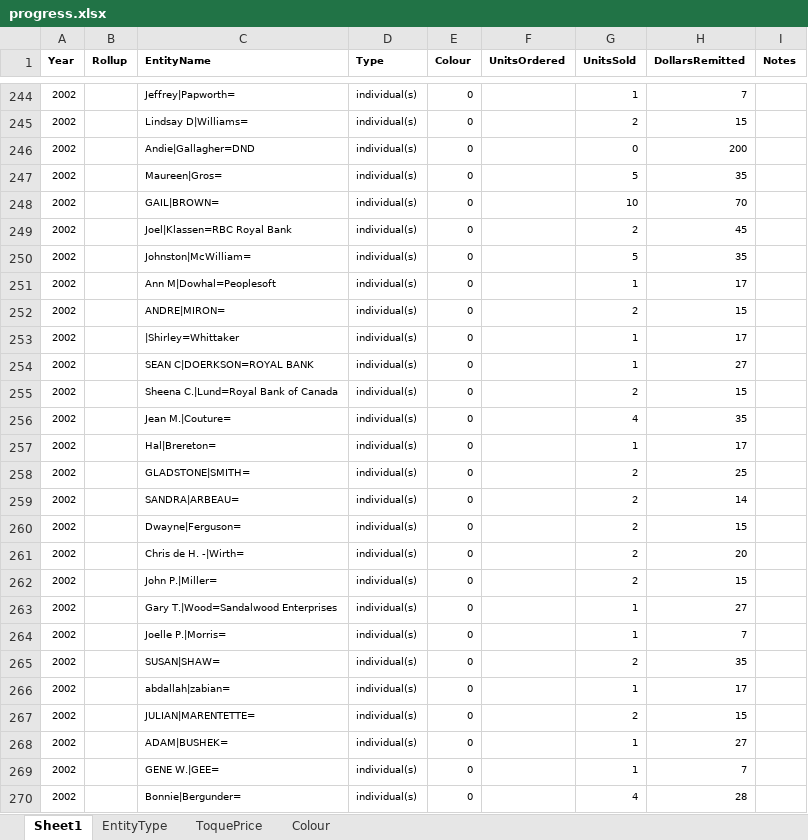
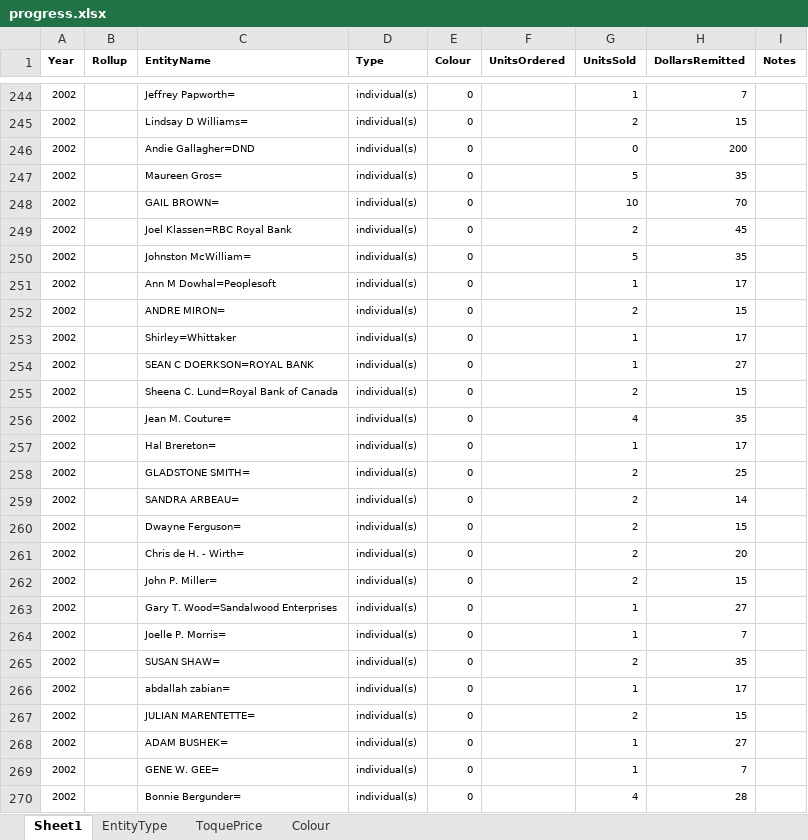
Before and after one commit to fmahdi-R/raising-the-roof, an Excel workbook: CLEAN DATA/The Boardroom Group/progress.xlsx, sheet Sheet1, drawn as a sheet; only a part is shown, gaps mark what is left out; values as stored, in another font and other column widths than the file's, no borders; the diff covers the shown part only; the diff names each change by its address in the sheet, - before the commit and + after, or states it on an @@ line.

```diff
--- a/CLEAN DATA/The Boardroom Group/progress.xlsx (sheet Sheet1)
+++ b/CLEAN DATA/The Boardroom Group/progress.xlsx (sheet Sheet1)
-C244 (EntityName): Jeffrey|Papworth=
+C244 (EntityName): Jeffrey Papworth=
-C245 (EntityName): Lindsay D|Williams=
+C245 (EntityName): Lindsay D Williams=
-C246 (EntityName): Andie|Gallagher=DND
+C246 (EntityName): Andie Gallagher=DND
-C247 (EntityName): Maureen|Gros=
+C247 (EntityName): Maureen Gros=
-C248 (EntityName): GAIL|BROWN=
+C248 (EntityName): GAIL BROWN=
-C249 (EntityName): Joel|Klassen=RBC Royal Bank
+C249 (EntityName): Joel Klassen=RBC Royal Bank
-C250 (EntityName): Johnston|McWilliam=
+C250 (EntityName): Johnston McWilliam=
-C251 (EntityName): Ann M|Dowhal=Peoplesoft
+C251 (EntityName): Ann M Dowhal=Peoplesoft
-C252 (EntityName): ANDRE|MIRON=
+C252 (EntityName): ANDRE MIRON=
-C253 (EntityName): |Shirley=Whittaker
+C253 (EntityName): Shirley=Whittaker
-C254 (EntityName): SEAN C|DOERKSON=ROYAL BANK
+C254 (EntityName): SEAN C DOERKSON=ROYAL BANK
-C255 (EntityName): Sheena C.|Lund=Royal Bank of Canada
+C255 (EntityName): Sheena C. Lund=Royal Bank of Canada
-C256 (EntityName): Jean M.|Couture=
+C256 (EntityName): Jean M. Couture=
-C257 (EntityName): Hal|Brereton=
+C257 (EntityName): Hal Brereton=
-C258 (EntityName): GLADSTONE|SMITH=
+C258 (EntityName): GLADSTONE SMITH=
-C259 (EntityName): SANDRA|ARBEAU=
+C259 (EntityName): SANDRA ARBEAU=
-C260 (EntityName): Dwayne|Ferguson=
+C260 (EntityName): Dwayne Ferguson=
-C261 (EntityName): Chris de H. -|Wirth=
+C261 (EntityName): Chris de H. - Wirth=
-C262 (EntityName): John P.|Miller=
+C262 (EntityName): John P. Miller=
-C263 (EntityName): Gary T.|Wood=Sandalwood Enterprises
+C263 (EntityName): Gary T. Wood=Sandalwood Enterprises
-C264 (EntityName): Joelle P.|Morris=
+C264 (EntityName): Joelle P. Morris=
-C265 (EntityName): SUSAN|SHAW=
+C265 (EntityName): SUSAN SHAW=
-C266 (EntityName): abdallah|zabian=
+C266 (EntityName): abdallah zabian=
-C267 (EntityName): JULIAN|MARENTETTE=
+C267 (EntityName): JULIAN MARENTETTE=
-C268 (EntityName): ADAM|BUSHEK=
+C268 (EntityName): ADAM BUSHEK=
-C269 (EntityName): GENE W.|GEE=
+C269 (EntityName): GENE W. GEE=
-C270 (EntityName): Bonnie|Bergunder=
+C270 (EntityName): Bonnie Bergunder=
```
Also changed, not shown: 95 added rows and 374 edited cells elsewhere in this sheet.
